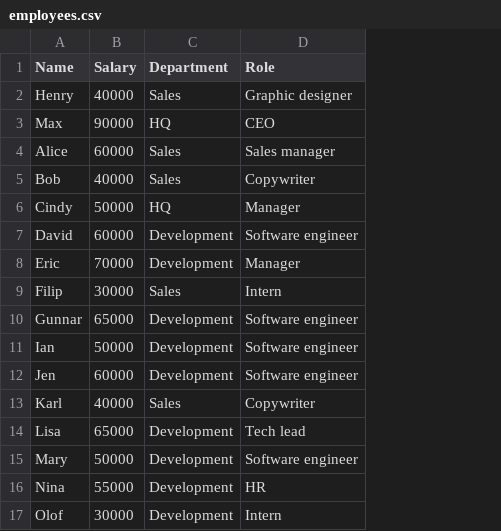
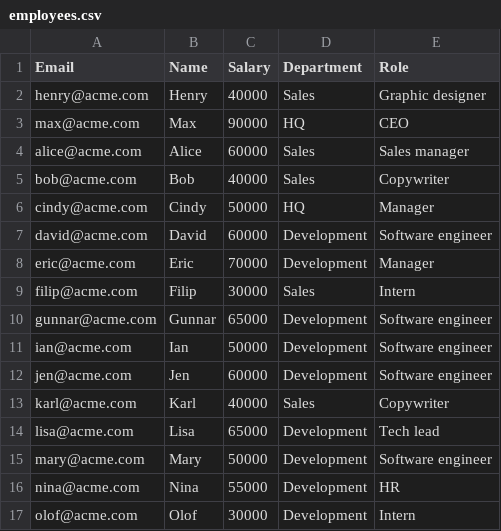
Before and after one commit to chreke/python-course, a CSV file: employees.csv, drawn as a sheet; the diff names each change by its address in the sheet, - before the commit and + after, or states it on an @@ line.

Commit message:
Update CSV file

```diff
--- a/employees.csv
+++ b/employees.csv
+column A (Email), rows 2-17: henry@acme.com | max@acme.com | alice@acme.com | bob@acme.com | cindy@acme.com | david@acme.com | eric@acme.com | filip@acme.com | gunnar@acme.com | ian@acme.com | jen@acme.com | karl@acme.com | lisa@acme.com | mary@acme.com | nina@acme.com | olof@acme.com
```
